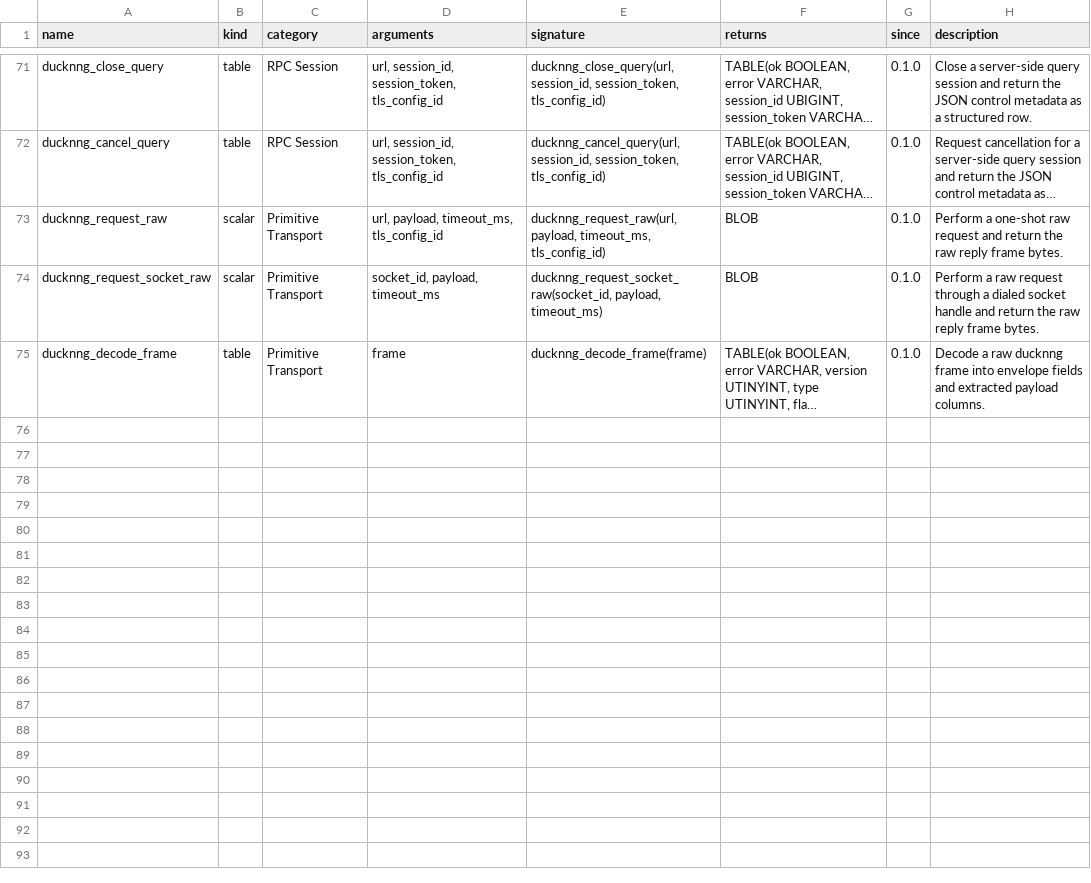
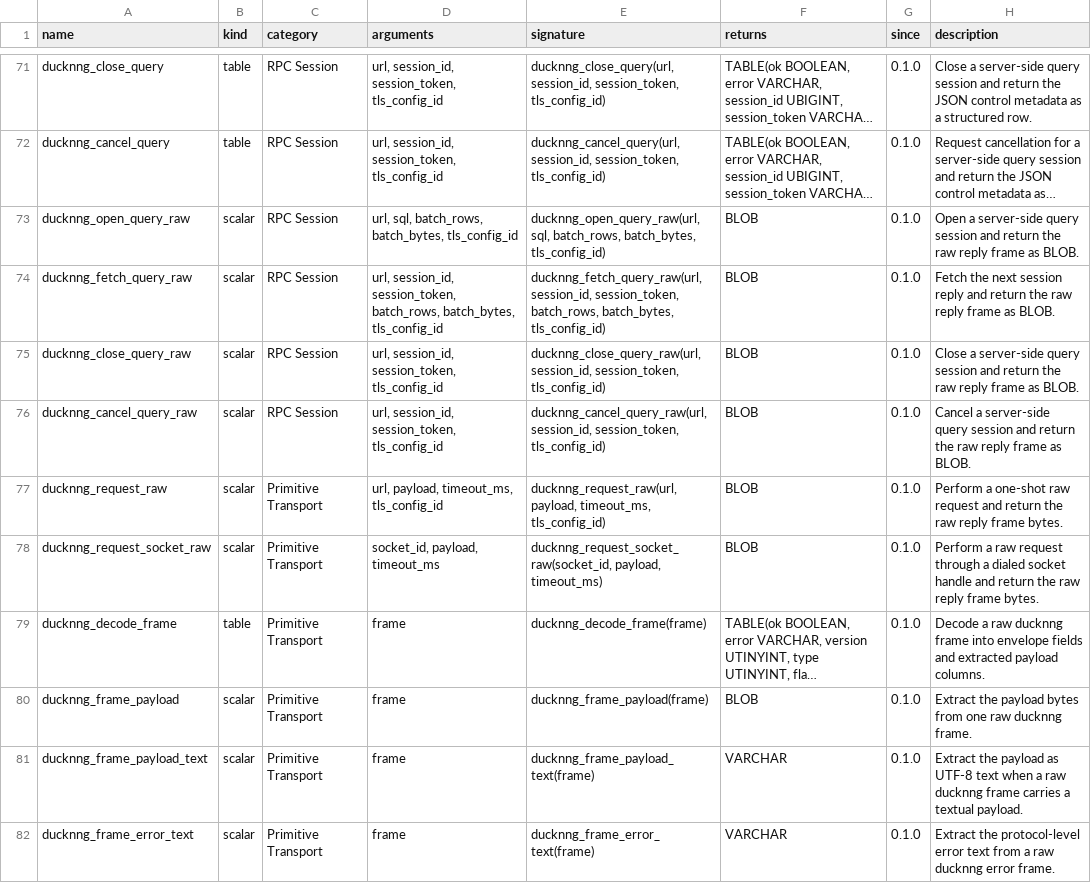
Before and after one commit to RGenomicsETL/ducknng, a TSV file: function_catalog/functions.tsv, drawn as a sheet; only a part is shown, gaps mark what is left out; long unchanged cells end in …; the diff names each change by its address in the sheet, - before the commit and + after, or states it on an @@ line.

Commit message:
Add raw session route helpers and subscriber gateway demo

```diff
--- a/function_catalog/functions.tsv
+++ b/function_catalog/functions.tsv
+row 73: ducknng_open_query_raw | scalar | RPC Session | url, sql, batch_rows, batch_bytes, tls_config_id | ducknng_open_query_raw(url, sql, batch_rows, batch_bytes, tls_config_id) | BLOB | 0.1.0 | Open a server-side query session and return the raw reply frame as BLOB.
+row 74: ducknng_fetch_query_raw | scalar | RPC Session | url, session_id, session_token, batch_rows, batch_bytes, tls_config_id | ducknng_fetch_query_raw(url, session_id, session_token, batch_rows, batch_bytes, tls_config_id) | BLOB | 0.1.0 | Fetch the next session reply and return the raw reply frame as BLOB.
+row 75: ducknng_close_query_raw | scalar | RPC Session | url, session_id, session_token, tls_config_id | ducknng_close_query_raw(url, session_id, session_token, tls_config_id) | BLOB | 0.1.0 | Close a server-side query session and return the raw reply frame as BLOB.
+row 76: ducknng_cancel_query_raw | scalar | RPC Session | url, session_id, session_token, tls_config_id | ducknng_cancel_query_raw(url, session_id, session_token, tls_config_id) | BLOB | 0.1.0 | Cancel a server-side query session and return the raw reply frame as BLOB.
+row 80: ducknng_frame_payload | scalar | Primitive Transport | frame | ducknng_frame_payload(frame) | BLOB | 0.1.0 | Extract the payload bytes from one raw ducknng frame.
+row 81: ducknng_frame_payload_text | scalar | Primitive Transport | frame | ducknng_frame_payload_text(frame) | VARCHAR | 0.1.0 | Extract the payload as UTF-8 text when a raw ducknng frame carries a textual payload.
+row 82: ducknng_frame_error_text | scalar | Primitive Transport | frame | ducknng_frame_error_text(frame) | VARCHAR | 0.1.0 | Extract the protocol-level error text from a raw ducknng error frame.
```
Also changed, not shown: 15 other files.
